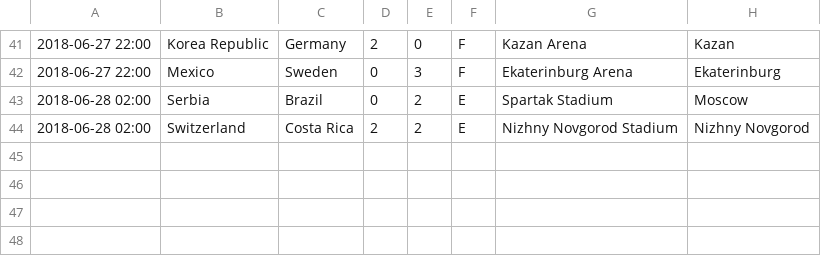
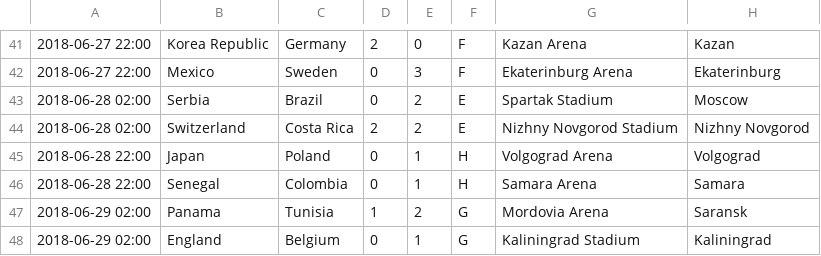
Before and after one commit to larryhou/FIFA, a CSV file: 2018.csv, drawn as a sheet; only a part is shown, gaps mark what is left out; the diff names each change by its address in the sheet, - before the commit and + after, or states it on an @@ line.

```diff
--- a/2018.csv
+++ b/2018.csv
+row 45: 2018-06-28 22:00 | Japan | Poland | 0 | 1 | H | Volgograd Arena | Volgograd
+row 46: 2018-06-28 22:00 | Senegal | Colombia | 0 | 1 | H | Samara Arena | Samara
+row 47: 2018-06-29 02:00 | Panama | Tunisia | 1 | 2 | G | Mordovia Arena | Saransk
+row 48: 2018-06-29 02:00 | England | Belgium | 0 | 1 | G | Kaliningrad Stadium | Kaliningrad
```
Also changed, not shown: 1 other file.
